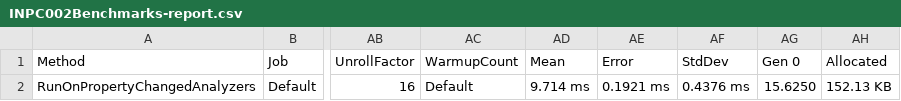
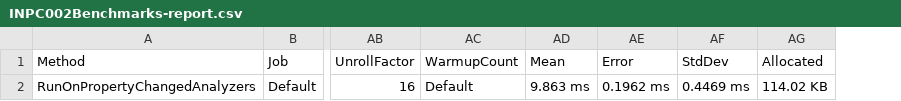
Before and after one commit to DotNetAnalyzers/PropertyChangedAnalyzers, a CSV file: PropertyChangedAnalyzers.Benchmarks/BenchmarkDotNet.Artifacts/results/INPC002Benchmarks-report.csv, drawn as a sheet; only a part is shown, gaps mark what is left out; removed rows and columns are numbered as before the commit, all else as after; the diff names each change by its address in the sheet, - before the commit and + after, or states it on an @@ line.

```diff
--- a/PropertyChangedAnalyzers.Benchmarks/BenchmarkDotNet.Artifacts/results/INPC002Benchmarks-report.csv
+++ b/PropertyChangedAnalyzers.Benchmarks/BenchmarkDotNet.Artifacts/results/INPC002Benchmarks-report.csv
-column AG (Gen 0), row 2: 15.6250
-AD2 (Mean): 9.714 ms
+AD2 (Mean): 9.863 ms
-AE2 (Error): 0.1921 ms
+AE2 (Error): 0.1962 ms
-AF2 (StdDev): 0.4376 ms
+AF2 (StdDev): 0.4469 ms
-AG2 (Allocated): 152.13 KB
+AG2 (Allocated): 114.02 KB
```
Also changed, not shown: PropertyChangedAnalyzers.Benchmarks/BenchmarkDotNet.Artifacts/results/INPC001Benchmarks-report.csv, PropertyChangedAnalyzers.Benchmarks/BenchmarkDotNet.Artifacts/results/INPC004Benchmarks-report.csv, 54 other files.
